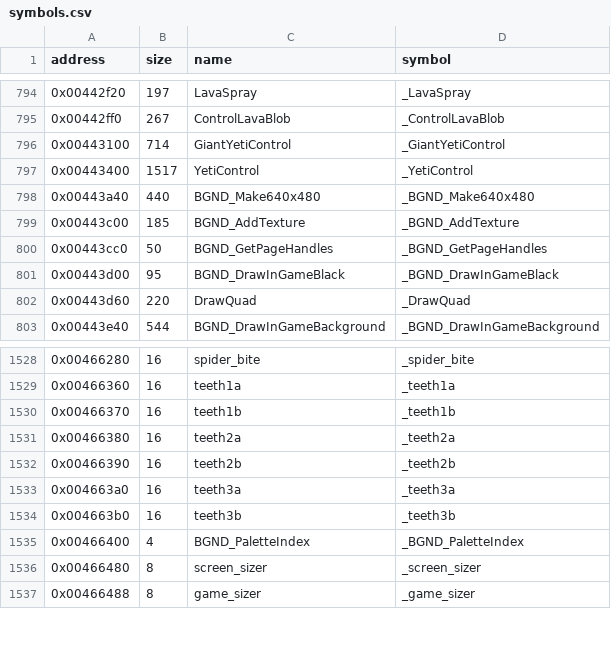
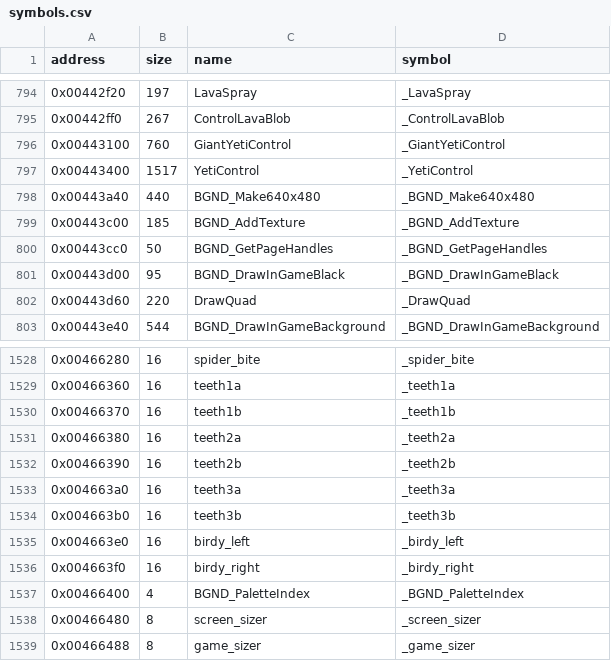
Before and after one commit to LostArtefacts/tr02, a CSV file: config/symbols.csv, drawn as a sheet; only a part is shown, gaps mark what is left out.

```diff
--- a/config/symbols.csv
+++ b/config/symbols.csv
@@ -795,3 +795,3 @@ address,size,name,symbol
 0x00442ff0,267,ControlLavaBlob,_ControlLavaBlob
-0x00443100,714,GiantYetiControl,_GiantYetiControl
+0x00443100,760,GiantYetiControl,_GiantYetiControl
 0x00443400,1517,YetiControl,_YetiControl
@@ -1534,2 +1534,4 @@ address,size,name,symbol
 0x004663b0,16,teeth3b,_teeth3b
+0x004663e0,16,birdy_left,_birdy_left
+0x004663f0,16,birdy_right,_birdy_right
 0x00466400,4,BGND_PaletteIndex,_BGND_PaletteIndex
```
Also changed, not shown: 2 other files.
